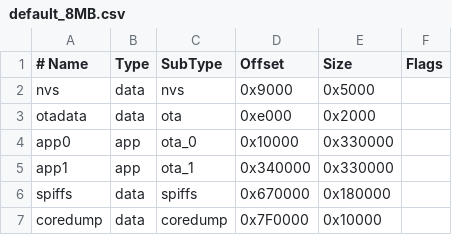
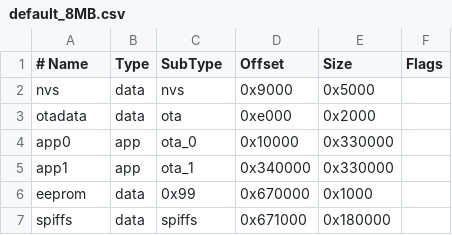
Before and after one commit to ClassicDIY/SkyeTracker, a CSV file: code/ESP32/partitions/default_8MB.csv, drawn as a sheet.

```diff
--- a/code/ESP32/partitions/default_8MB.csv
+++ b/code/ESP32/partitions/default_8MB.csv
@@ -5,3 +5,3 @@ app0,     app,  ota_0,   0x10000, 0x330000,
 app1,     app,  ota_1,   0x340000,0x330000,
-spiffs,   data, spiffs,  0x670000,0x180000,
-coredump, data, coredump,0x7F0000,0x10000,
+eeprom,   data, 0x99,    0x670000,0x1000,
+spiffs,   data, spiffs,  0x671000,0x180000,
```
Also changed, not shown: code/ESP32/partitions/default_16MB.csv, code/ESP32/partitions/default_4MB.csv, 17 other files.
